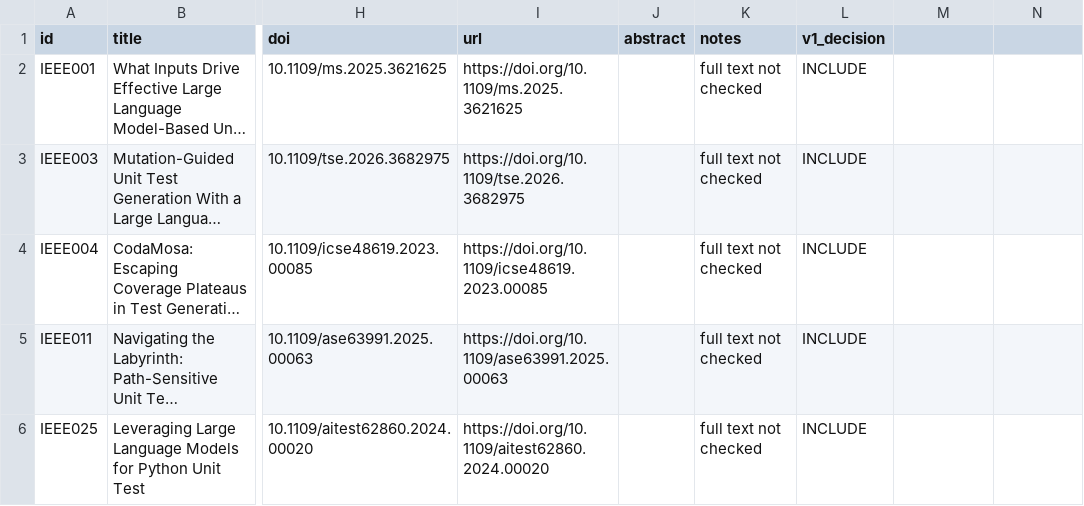
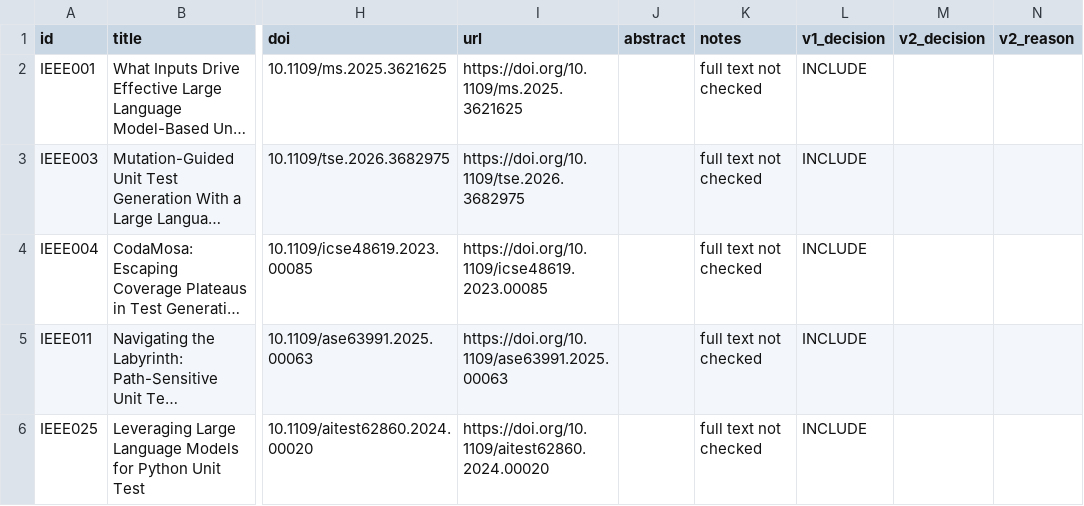
Before and after one commit to Khenggg/SE1944_LLM_Unit_Test_Generation, a CSV file: Đỗ Long Vỹ/SLR/03_final_included.csv, drawn as a sheet; only a part is shown, gaps mark what is left out; long unchanged cells end in …; the diff names each change by its address in the sheet, - before the commit and + after, or states it on an @@ line.

Commit message:
Update 03_final_included.csv

```diff
--- a/Đỗ Long Vỹ/SLR/03_final_included.csv
+++ b/Đỗ Long Vỹ/SLR/03_final_included.csv
-M1: (empty)
+M1: v2_decision
-N1: (empty)
+N1: v2_reason
```
